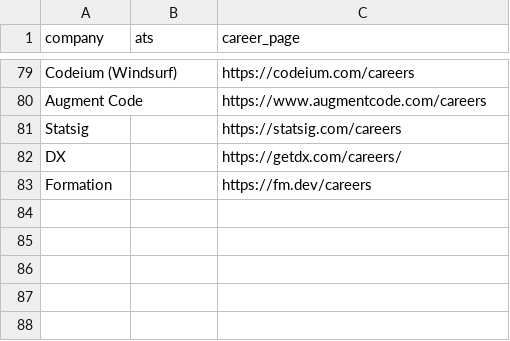
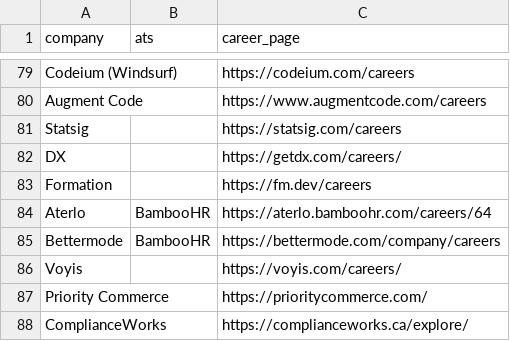
Before and after one commit to clarmso/job-board-crawler, a CSV file: TODO-unsupported-ats-companies.csv, drawn as a sheet; only a part is shown, gaps mark what is left out; the diff names each change by its address in the sheet, - before the commit and + after, or states it on an @@ line.

Commit message:
Add more companies

```diff
--- a/TODO-unsupported-ats-companies.csv
+++ b/TODO-unsupported-ats-companies.csv
+row 84: Aterlo | BambooHR | https://aterlo.bamboohr.com/careers/64
+row 85: Bettermode | BambooHR | https://bettermode.com/company/careers
+row 86: Voyis |  | https://voyis.com/careers/
+row 87: Priority Commerce |  | https://prioritycommerce.com/
+row 88: ComplianceWorks |  | https://complianceworks.ca/explore/
```
Also changed, not shown: 2 other files.
